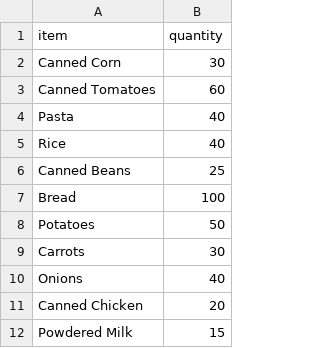
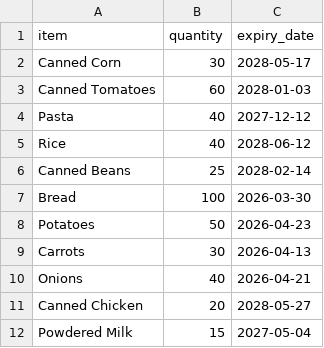
Before and after one commit to mingqiangeng-create/SoupKitchen_app, a CSV file: data/raw/inventory.csv, drawn as a sheet; only a part is shown; the diff names each change by its address in the sheet, - before the commit and + after, or states it on an @@ line.

```diff
--- a/data/raw/inventory.csv
+++ b/data/raw/inventory.csv
+column C (expiry_date), rows 2-12: 2028-05-17 | 2028-01-03 | 2027-12-12 | 2028-06-12 | 2028-02-14 | 2026-03-30 | 2026-04-23 | 2026-04-13 | 2026-04-21 | 2028-05-27 | 2027-05-04
```
Also changed, not shown: 2 other files.
